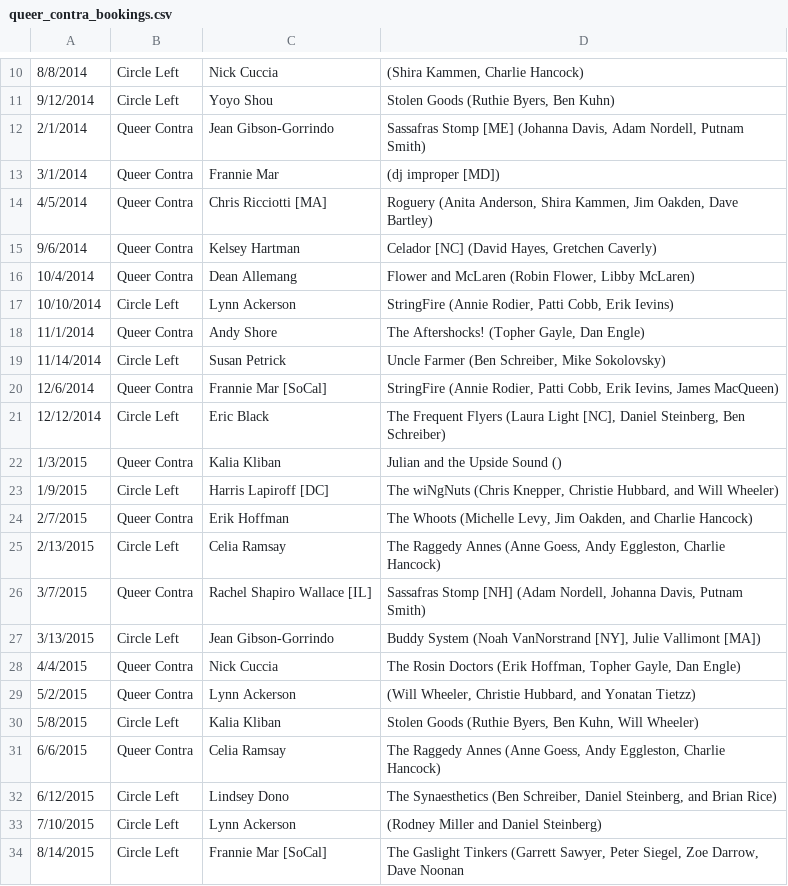
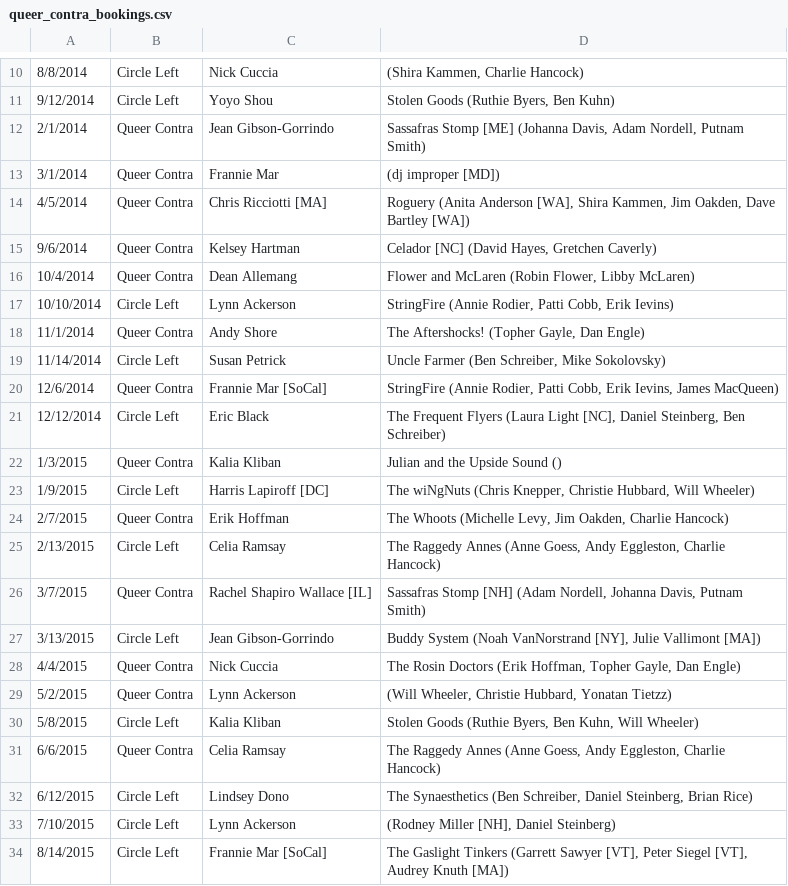
Before and after one commit to ruthie/dance-bookings, a CSV file: queer_contra_bookings.csv, drawn as a sheet; only a part is shown, gaps mark what is left out.

```diff
--- a/queer_contra_bookings.csv
+++ b/queer_contra_bookings.csv
@@ -13,3 +13,3 @@
 3/1/2014, Queer Contra, Frannie Mar," (dj improper [MD])"
-4/5/2014, Queer Contra, Chris Ricciotti [MA]," Roguery (Anita Anderson, Shira Kammen,  Jim Oakden, Dave Bartley)"
+4/5/2014, Queer Contra, Chris Ricciotti [MA]," Roguery (Anita Anderson [WA], Shira Kammen,  Jim Oakden, Dave Bartley [WA])"
 9/6/2014, Queer Contra, Kelsey Hartman," Celador [NC] (David Hayes, Gretchen Caverly)"
@@ -22,4 +22,4 @@
 1/3/2015, Queer Contra, Kalia Kliban," Julian and the Upside Sound ()"
-1/9/2015, Circle Left, Harris Lapiroff [DC]," The wiNgNuts (Chris Knepper, Christie Hubbard, and Will Wheeler)"
-2/7/2015, Queer Contra, Erik Hoffman," The Whoots (Michelle Levy, Jim Oakden, and Charlie Hancock)"
+1/9/2015, Circle Left, Harris Lapiroff [DC]," The wiNgNuts (Chris Knepper, Christie Hubbard, Will Wheeler)"
+2/7/2015, Queer Contra, Erik Hoffman," The Whoots (Michelle Levy, Jim Oakden, Charlie Hancock)"
 2/13/2015, Circle Left, Celia Ramsay," The Raggedy Annes (Anne Goess, Andy Eggleston, Charlie Hancock)"
@@ -28,7 +28,7 @@
 4/4/2015, Queer Contra, Nick Cuccia," The Rosin Doctors (Erik Hoffman, Topher Gayle, Dan Engle)"
-5/2/2015, Queer Contra, Lynn Ackerson," (Will Wheeler, Christie Hubbard, and Yonatan Tietzz)"
+5/2/2015, Queer Contra, Lynn Ackerson," (Will Wheeler, Christie Hubbard, Yonatan Tietzz)"
 5/8/2015, Circle Left, Kalia Kliban," Stolen Goods (Ruthie Byers, Ben Kuhn, Will Wheeler)"
 6/6/2015, Queer Contra, Celia Ramsay," The Raggedy Annes (Anne Goess, Andy Eggleston, Charlie Hancock)"
-6/12/2015, Circle Left, Lindsey Dono," The Synaesthetics (Ben Schreiber, Daniel Steinberg, and Brian Rice)"
-7/10/2015, Circle Left, Lynn Ackerson," (Rodney Miller and Daniel Steinberg)"
-8/14/2015, Circle Left, Frannie Mar [SoCal]," The Gaslight Tinkers (Garrett Sawyer, Peter Siegel, Zoe Darrow, Dave Noonan"
+6/12/2015, Circle Left, Lindsey Dono," The Synaesthetics (Ben Schreiber, Daniel Steinberg, Brian Rice)"
+7/10/2015, Circle Left, Lynn Ackerson," (Rodney Miller [NH], Daniel Steinberg)"
+8/14/2015, Circle Left, Frannie Mar [SoCal]," The Gaslight Tinkers (Garrett Sawyer [VT], Peter Siegel [VT], Audrey Knuth [MA])"
```
Also changed, not shown: hayward_bookings.csv, nbcds_bookings.csv.
